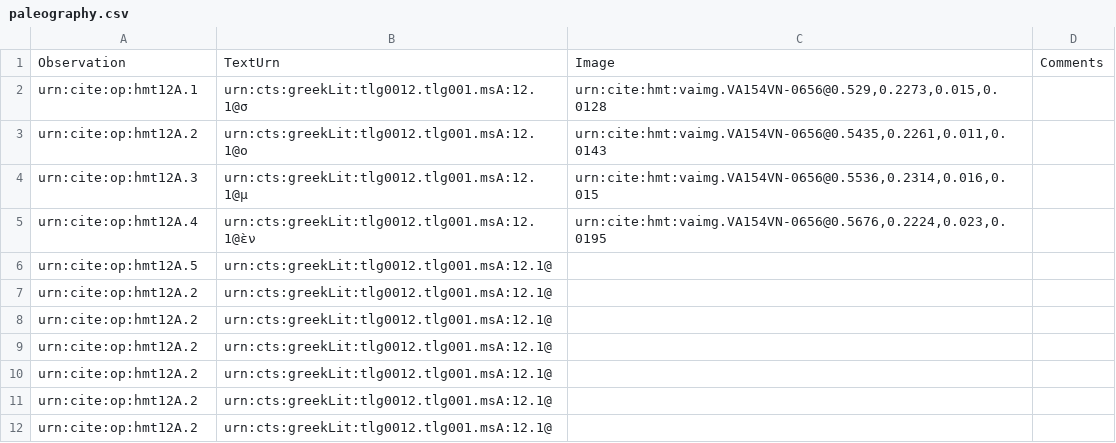
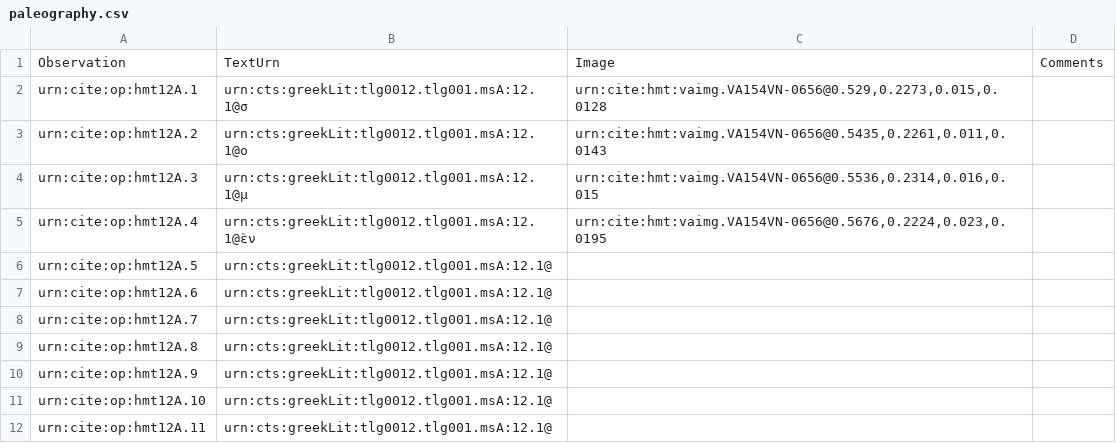
Before and after one commit to HMT-seminar-2014/hmt-12A, a CSV file: collections/paleography.csv, drawn as a sheet.

Commit message:
Update paleography.csv

```diff
--- a/collections/paleography.csv
+++ b/collections/paleography.csv
@@ -6,7 +6,7 @@ urn:cite:op:hmt12A.4,urn:cts:greekLit:tlg0012.tlg001.msA:12.1@ὲν,"urn:cite:hm
 urn:cite:op:hmt12A.5,urn:cts:greekLit:tlg0012.tlg001.msA:12.1@,"",
-urn:cite:op:hmt12A.2,urn:cts:greekLit:tlg0012.tlg001.msA:12.1@,,
-urn:cite:op:hmt12A.2,urn:cts:greekLit:tlg0012.tlg001.msA:12.1@,,
-urn:cite:op:hmt12A.2,urn:cts:greekLit:tlg0012.tlg001.msA:12.1@,,
-urn:cite:op:hmt12A.2,urn:cts:greekLit:tlg0012.tlg001.msA:12.1@,,
-urn:cite:op:hmt12A.2,urn:cts:greekLit:tlg0012.tlg001.msA:12.1@,,
-urn:cite:op:hmt12A.2,urn:cts:greekLit:tlg0012.tlg001.msA:12.1@,,
+urn:cite:op:hmt12A.6,urn:cts:greekLit:tlg0012.tlg001.msA:12.1@,,
+urn:cite:op:hmt12A.7,urn:cts:greekLit:tlg0012.tlg001.msA:12.1@,,
+urn:cite:op:hmt12A.8,urn:cts:greekLit:tlg0012.tlg001.msA:12.1@,,
+urn:cite:op:hmt12A.9,urn:cts:greekLit:tlg0012.tlg001.msA:12.1@,,
+urn:cite:op:hmt12A.10,urn:cts:greekLit:tlg0012.tlg001.msA:12.1@,,
+urn:cite:op:hmt12A.11,urn:cts:greekLit:tlg0012.tlg001.msA:12.1@,,
```
